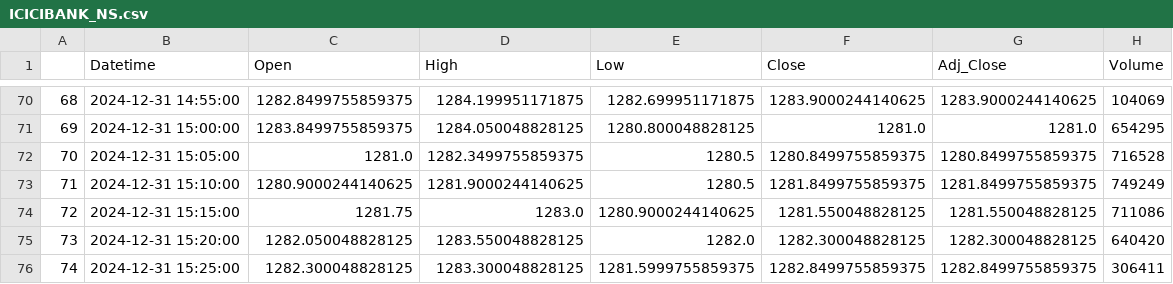
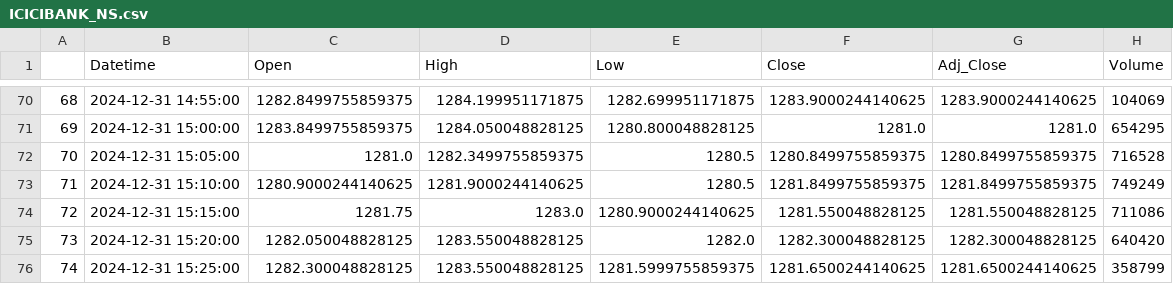
Before and after one commit to chiragpalan/stock_datamanagement, a CSV file: temp_csvs/ICICIBANK_NS.csv, drawn as a sheet; only a part is shown, gaps mark what is left out.

Commit message:
Update CSV files with new stock data

```diff
--- a/temp_csvs/ICICIBANK_NS.csv
+++ b/temp_csvs/ICICIBANK_NS.csv
@@ -75,2 +75,2 @@
 73,2024-12-31 15:20:00,1282.050048828125,1283.550048828125,1282.0,1282.300048828125,1282.300048828125,640420
-74,2024-12-31 15:25:00,1282.300048828125,1283.300048828125,1281.5999755859375,1282.8499755859375,1282.8499755859375,306411
+74,2024-12-31 15:25:00,1282.300048828125,1283.550048828125,1281.5999755859375,1281.6500244140625,1281.6500244140625,358799
```
